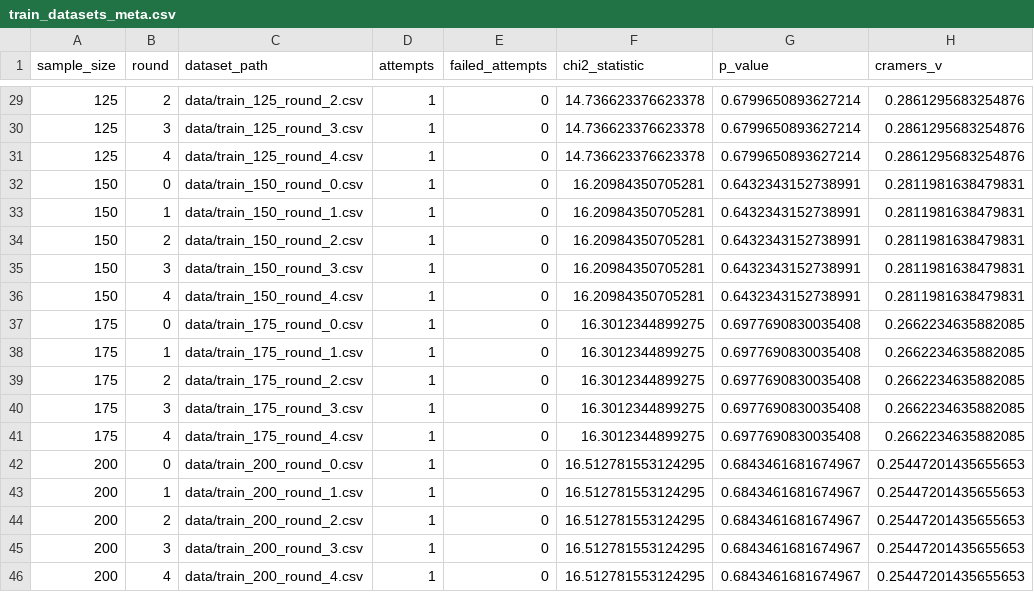
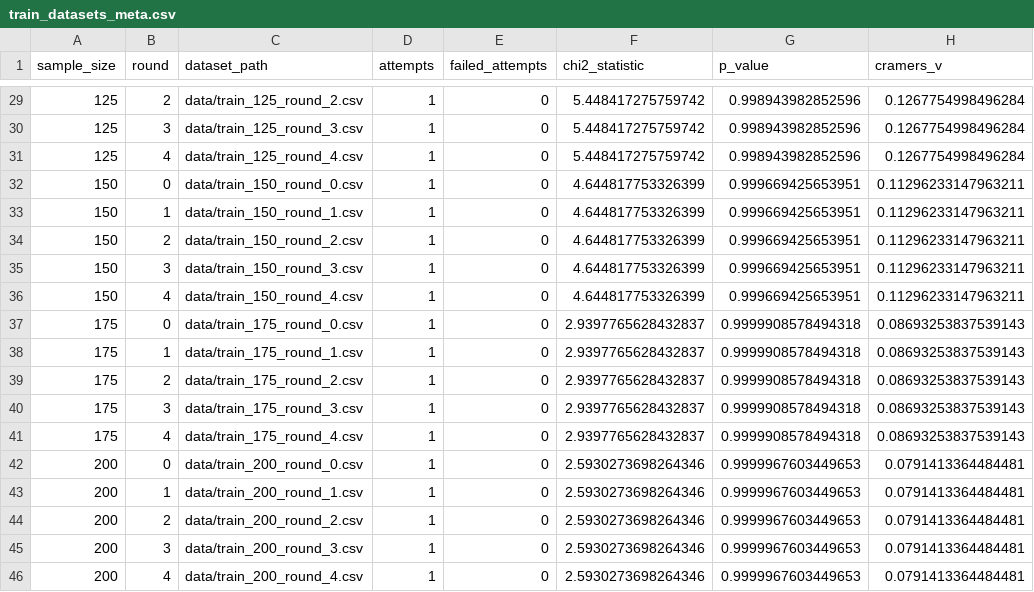
Before and after one commit to akago/breaking_updates_rl, a CSV file: analysis/data/train_datasets_meta.csv, drawn as a sheet; only a part is shown, gaps mark what is left out; the diff covers the shown part only.

```diff
--- a/analysis/data/train_datasets_meta.csv
+++ b/analysis/data/train_datasets_meta.csv
@@ -29,18 +29,18 @@ sample_size,round,dataset_path,attempts,failed_attempts,chi2_statistic,p_value,c
-125,2,data/train_125_round_2.csv,1,0,14.736623376623378,0.6799650893627214,0.2861295683254876
-125,3,data/train_125_round_3.csv,1,0,14.736623376623378,0.6799650893627214,0.2861295683254876
-125,4,data/train_125_round_4.csv,1,0,14.736623376623378,0.6799650893627214,0.2861295683254876
-150,0,data/train_150_round_0.csv,1,0,16.20984350705281,0.6432343152738991,0.2811981638479831
-150,1,data/train_150_round_1.csv,1,0,16.20984350705281,0.6432343152738991,0.2811981638479831
-150,2,data/train_150_round_2.csv,1,0,16.20984350705281,0.6432343152738991,0.2811981638479831
-150,3,data/train_150_round_3.csv,1,0,16.20984350705281,0.6432343152738991,0.2811981638479831
-150,4,data/train_150_round_4.csv,1,0,16.20984350705281,0.6432343152738991,0.2811981638479831
-175,0,data/train_175_round_0.csv,1,0,16.3012344899275,0.6977690830035408,0.2662234635882085
-175,1,data/train_175_round_1.csv,1,0,16.3012344899275,0.6977690830035408,0.2662234635882085
-175,2,data/train_175_round_2.csv,1,0,16.3012344899275,0.6977690830035408,0.2662234635882085
-175,3,data/train_175_round_3.csv,1,0,16.3012344899275,0.6977690830035408,0.2662234635882085
-175,4,data/train_175_round_4.csv,1,0,16.3012344899275,0.6977690830035408,0.2662234635882085
-200,0,data/train_200_round_0.csv,1,0,16.512781553124295,0.6843461681674967,0.25447201435655653
-200,1,data/train_200_round_1.csv,1,0,16.512781553124295,0.6843461681674967,0.25447201435655653
-200,2,data/train_200_round_2.csv,1,0,16.512781553124295,0.6843461681674967,0.25447201435655653
-200,3,data/train_200_round_3.csv,1,0,16.512781553124295,0.6843461681674967,0.25447201435655653
-200,4,data/train_200_round_4.csv,1,0,16.512781553124295,0.6843461681674967,0.25447201435655653
+125,2,data/train_125_round_2.csv,1,0,5.448417275759742,0.998943982852596,0.1267754998496284
+125,3,data/train_125_round_3.csv,1,0,5.448417275759742,0.998943982852596,0.1267754998496284
+125,4,data/train_125_round_4.csv,1,0,5.448417275759742,0.998943982852596,0.1267754998496284
+150,0,data/train_150_round_0.csv,1,0,4.644817753326399,0.999669425653951,0.11296233147963211
+150,1,data/train_150_round_1.csv,1,0,4.644817753326399,0.999669425653951,0.11296233147963211
+150,2,data/train_150_round_2.csv,1,0,4.644817753326399,0.999669425653951,0.11296233147963211
+150,3,data/train_150_round_3.csv,1,0,4.644817753326399,0.999669425653951,0.11296233147963211
+150,4,data/train_150_round_4.csv,1,0,4.644817753326399,0.999669425653951,0.11296233147963211
+175,0,data/train_175_round_0.csv,1,0,2.9397765628432837,0.9999908578494318,0.08693253837539143
+175,1,data/train_175_round_1.csv,1,0,2.9397765628432837,0.9999908578494318,0.08693253837539143
+175,2,data/train_175_round_2.csv,1,0,2.9397765628432837,0.9999908578494318,0.08693253837539143
+175,3,data/train_175_round_3.csv,1,0,2.9397765628432837,0.9999908578494318,0.08693253837539143
+175,4,data/train_175_round_4.csv,1,0,2.9397765628432837,0.9999908578494318,0.08693253837539143
+200,0,data/train_200_round_0.csv,1,0,2.5930273698264346,0.9999967603449653,0.0791413364484481
+200,1,data/train_200_round_1.csv,1,0,2.5930273698264346,0.9999967603449653,0.0791413364484481
+200,2,data/train_200_round_2.csv,1,0,2.5930273698264346,0.9999967603449653,0.0791413364484481
+200,3,data/train_200_round_3.csv,1,0,2.5930273698264346,0.9999967603449653,0.0791413364484481
+200,4,data/train_200_round_4.csv,1,0,2.5930273698264346,0.9999967603449653,0.0791413364484481
```
Also changed, not shown: 81 edited cells elsewhere in this file, 2 other files.
